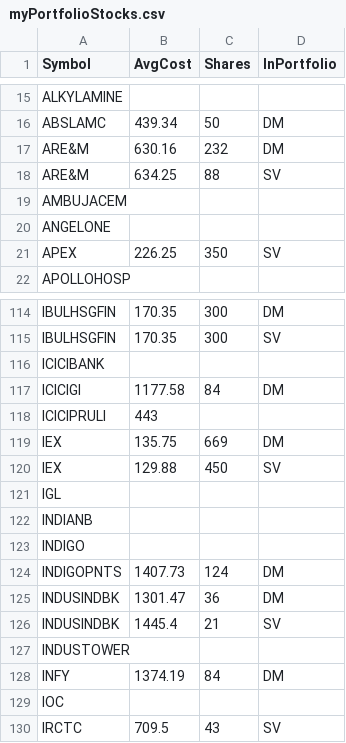
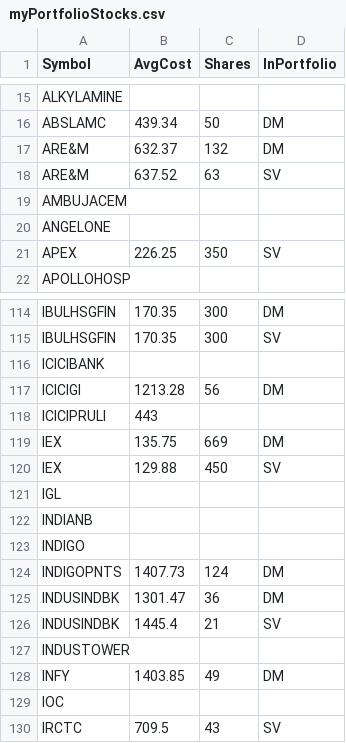
Before and after one commit to ankit-rathi/Quantvesting_v1, a CSV file: data/myPortfolioStocks.csv, drawn as a sheet; only a part is shown, gaps mark what is left out.

Commit message:
Add files via upload

```diff
--- a/data/myPortfolioStocks.csv
+++ b/data/myPortfolioStocks.csv
@@ -16,4 +16,4 @@ ALKYLAMINE,,,
 ABSLAMC,439.34,50,DM
-ARE&M,630.16,232,DM
-ARE&M,634.25,88,SV
+ARE&M,632.37,132,DM
+ARE&M,637.52,63,SV
 AMBUJACEM,,,
@@ -116,3 +116,3 @@ IBULHSGFIN,170.35,300,SV
 ICICIBANK,,,
-ICICIGI,1177.58,84,DM
+ICICIGI,1213.28,56,DM
 ICICIPRULI,443,,
@@ -127,3 +127,3 @@ INDUSINDBK,1445.4,21,SV
 INDUSTOWER,,,
-INFY,1374.19,84,DM
+INFY,1403.85,49,DM
 IOC,,,
```
